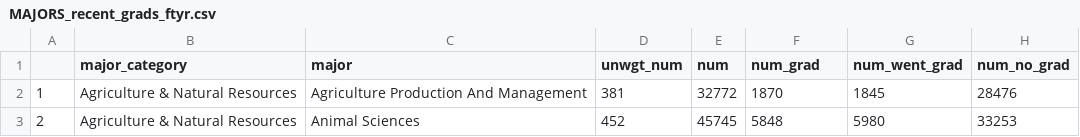
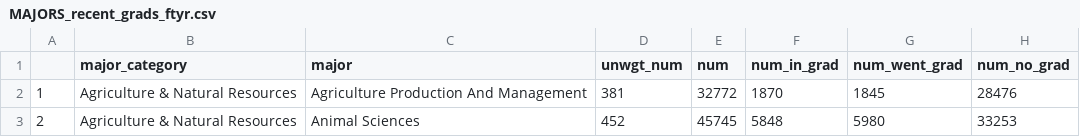
Before and after one commit to SteadyGiant/visual-majors, a CSV file: data/processed/MAJORS_recent_grads_ftyr.csv, drawn as a sheet; only a part is shown; the diff names each change by its address in the sheet, - before the commit and + after, or states it on an @@ line.

```diff
--- a/data/processed/MAJORS_recent_grads_ftyr.csv
+++ b/data/processed/MAJORS_recent_grads_ftyr.csv
-F1: num_grad
+F1: num_in_grad
```
Also changed, not shown: data/processed/MAJORS_recent_grads.csv, 1 other file.
